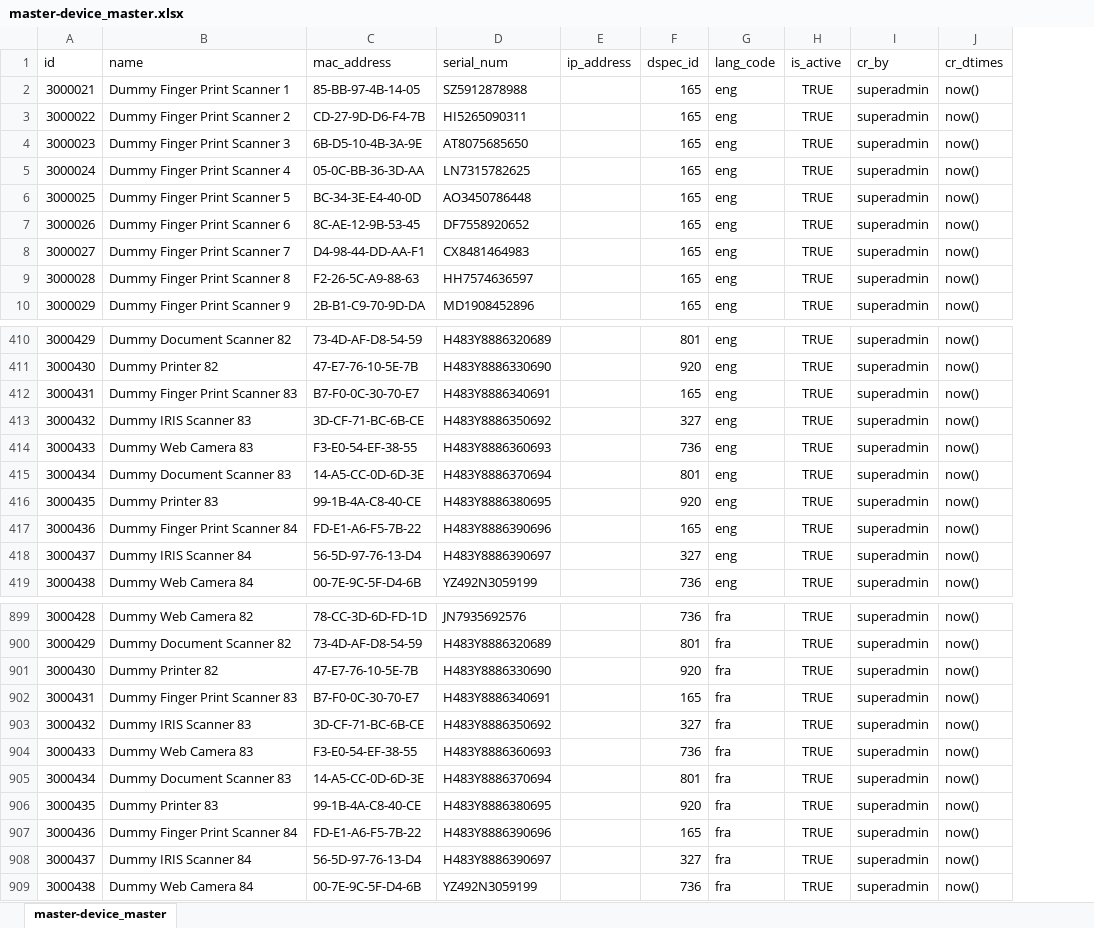
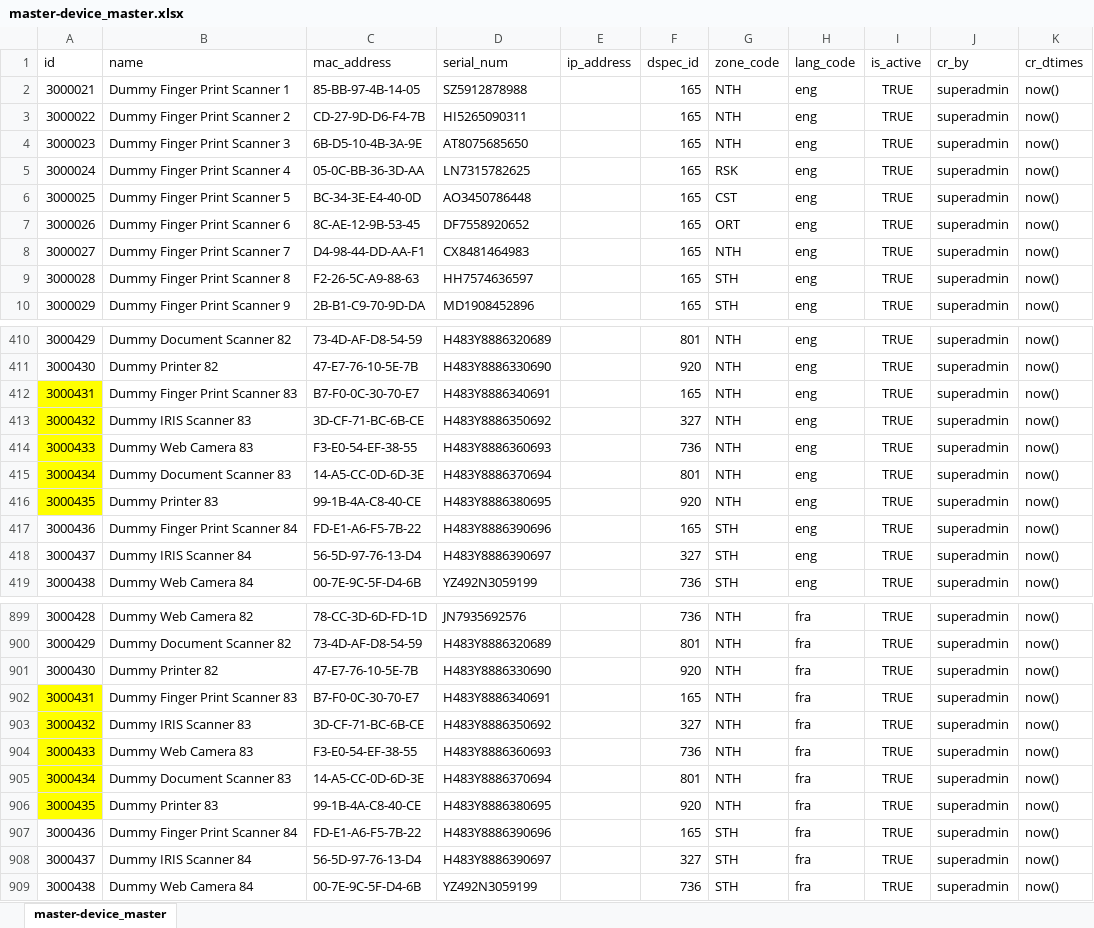
Before and after one commit to ssenmosip/mosip-temp-documentation, an Excel workbook: _files/requirements/master_data/master-device_master.xlsx, sheet master-device_master, drawn as a sheet; only a part is shown, gaps mark what is left out; values as stored, in another font and other column widths than the file's, no borders; the diff covers the shown part only; the diff names each change by its address in the sheet, - before the commit and + after, or states it on an @@ line.

Commit message:
Added technoforte Mac-Addresses

```diff
--- a/_files/requirements/master_data/master-device_master.xlsx (sheet master-device_master)
+++ b/_files/requirements/master_data/master-device_master.xlsx (sheet master-device_master)
+column G (zone_code), rows 2-10: NTH | NTH | NTH | RSK | CST | ORT | NTH | STH | STH; rows 410-419: NTH | NTH | NTH | NTH | NTH | NTH | NTH | STH | STH | STH; rows 899-909: NTH | NTH | NTH | NTH | NTH | NTH | NTH | NTH | STH | STH | STH
-A412:A416 fill: none
+A412:A416 fill: #FFFF00
-A902:A906 fill: none
+A902:A906 fill: #FFFF00
```
Also changed, not shown: cell formats elsewhere in this sheet, _files/requirements/master_data/master-device_master_h.xlsx, _files/requirements/master_data/master-machine_master.xlsx, 18 other files.
